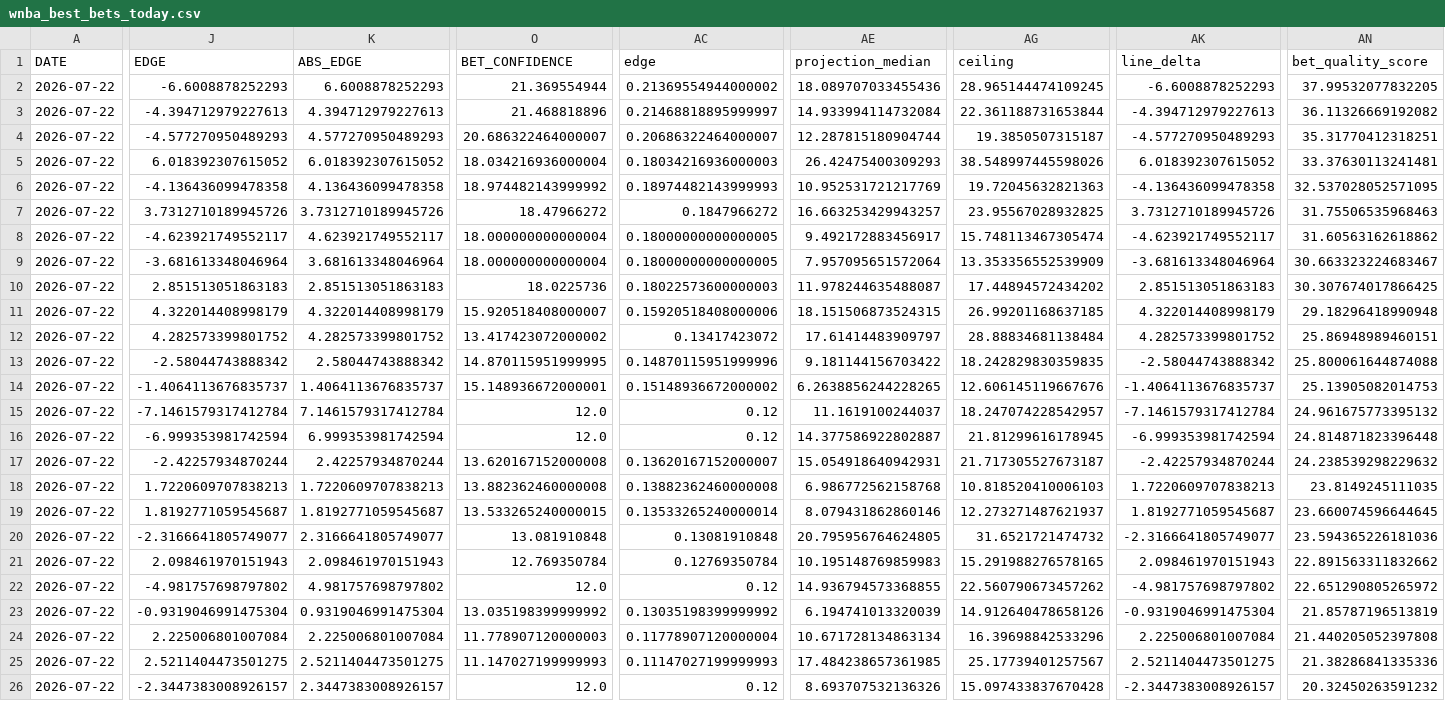
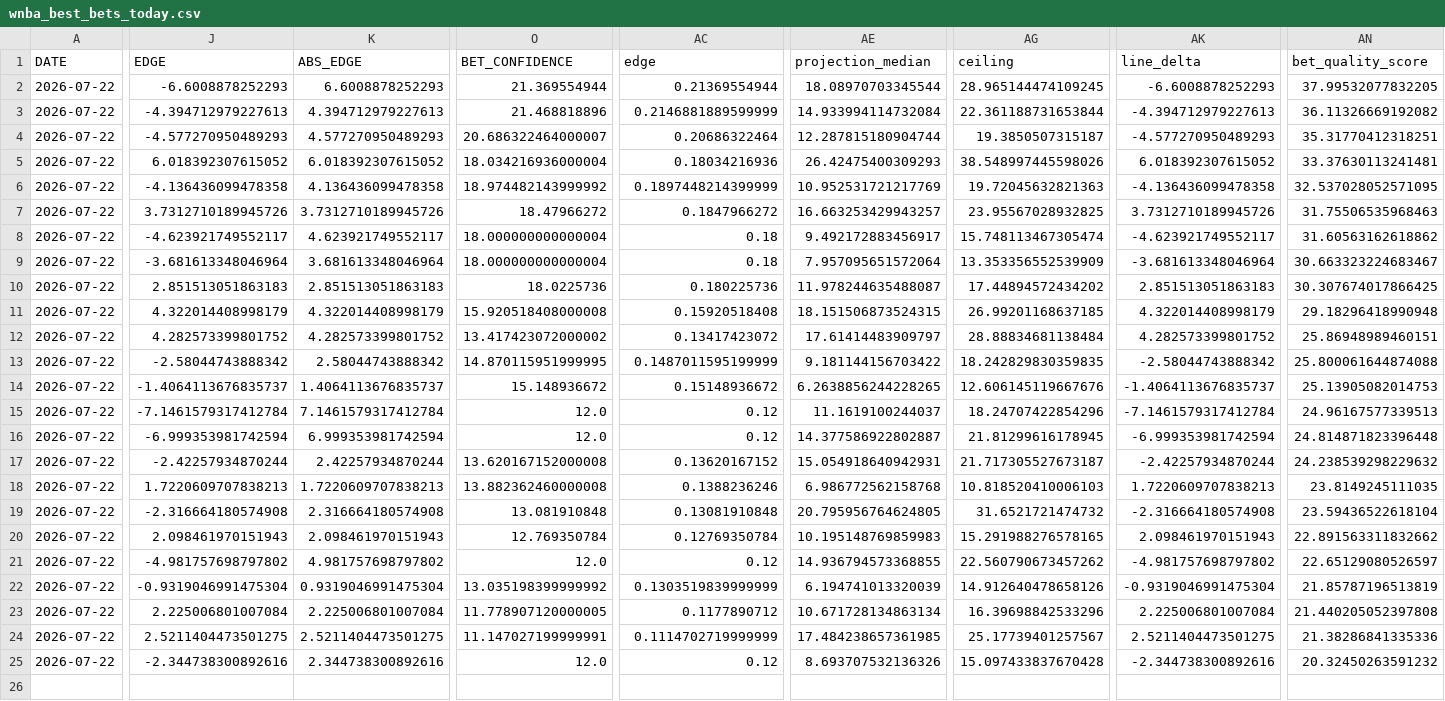
Before and after one commit to syocum9422-blip/edgeranked-site, a CSV file: wnba/Best_Bets/wnba_best_bets_today.csv, drawn as a sheet; only a part is shown, gaps mark what is left out; removed rows and columns are numbered as before the commit, all else as after; rows hold the shown columns only; the diff names each change by its address in the sheet, - before the commit and + after, or states it on an @@ line.

```diff
--- a/wnba/Best_Bets/wnba_best_bets_today.csv
+++ b/wnba/Best_Bets/wnba_best_bets_today.csv
-AC2 (edge): 0.21369554944000002
+AC2 (edge): 0.21369554944
-AE2 (projection_median): 18.089707033455436
+AE2 (projection_median): 18.08970703345544
-AC3 (edge): 0.21468818895999997
+AC3 (edge): 0.2146881889599999
-AC4 (edge): 0.20686322464000007
+AC4 (edge): 0.20686322464
-AC5 (edge): 0.18034216936000003
+AC5 (edge): 0.18034216936
-AC6 (edge): 0.18974482143999993
+AC6 (edge): 0.1897448214399999
-AC8:AC9 (edge): 0.18000000000000005
+AC8:AC9 (edge): 0.18
-AC10 (edge): 0.18022573600000003
+AC10 (edge): 0.180225736
-O11 (BET_CONFIDENCE): 15.920518408000007
+O11 (BET_CONFIDENCE): 15.920518408000008
-AC11 (edge): 0.15920518408000006
+AC11 (edge): 0.15920518408
-AC13 (edge): 0.14870115951999996
+AC13 (edge): 0.1487011595199999
-O14 (BET_CONFIDENCE): 15.148936672000001
+O14 (BET_CONFIDENCE): 15.148936672
-AC14 (edge): 0.15148936672000002
+AC14 (edge): 0.15148936672
-AG15 (ceiling): 18.247074228542957
+AG15 (ceiling): 18.24707422854296
-AN15 (bet_quality_score): 24.961675773395132
+AN15 (bet_quality_score): 24.96167577339513
-AC17 (edge): 0.13620167152000007
+AC17 (edge): 0.13620167152
-AC18 (edge): 0.13882362460000008
+AC18 (edge): 0.1388236246
-row 19: 2026-07-22 | 1.8192771059545687 | 1.8192771059545687 | 13.533265240000015 | 0.13533265240000014 | 8.079431862860146 | 12.273271487621937 | 1.8192771059545687 | 23.660074596644645
-J19 (EDGE): -2.3166641805749077
+J19 (EDGE): -2.316664180574908
-K19 (ABS_EDGE): 2.3166641805749077
+K19 (ABS_EDGE): 2.316664180574908
-AK19 (line_delta): -2.3166641805749077
+AK19 (line_delta): -2.316664180574908
-AN19 (bet_quality_score): 23.594365226181036
+AN19 (bet_quality_score): 23.59436522618104
-AN21 (bet_quality_score): 22.651290805265972
+AN21 (bet_quality_score): 22.65129080526597
-AC22 (edge): 0.13035198399999992
+AC22 (edge): 0.1303519839999999
-O23 (BET_CONFIDENCE): 11.778907120000003
+O23 (BET_CONFIDENCE): 11.778907120000005
-AC23 (edge): 0.11778907120000004
+AC23 (edge): 0.1177890712
-O24 (BET_CONFIDENCE): 11.147027199999993
+O24 (BET_CONFIDENCE): 11.147027199999991
-AC24 (edge): 0.11147027199999993
+AC24 (edge): 0.1114702719999999
-J25 (EDGE): -2.3447383008926157
+J25 (EDGE): -2.344738300892616
-K25 (ABS_EDGE): 2.3447383008926157
+K25 (ABS_EDGE): 2.344738300892616
-AK25 (line_delta): -2.3447383008926157
+AK25 (line_delta): -2.344738300892616
```
Also changed, not shown: wnba/data/raw/wnba_player_status.csv, wnba/data/raw/wnba_sportsbook_lines_raw.csv, 3 other files.
